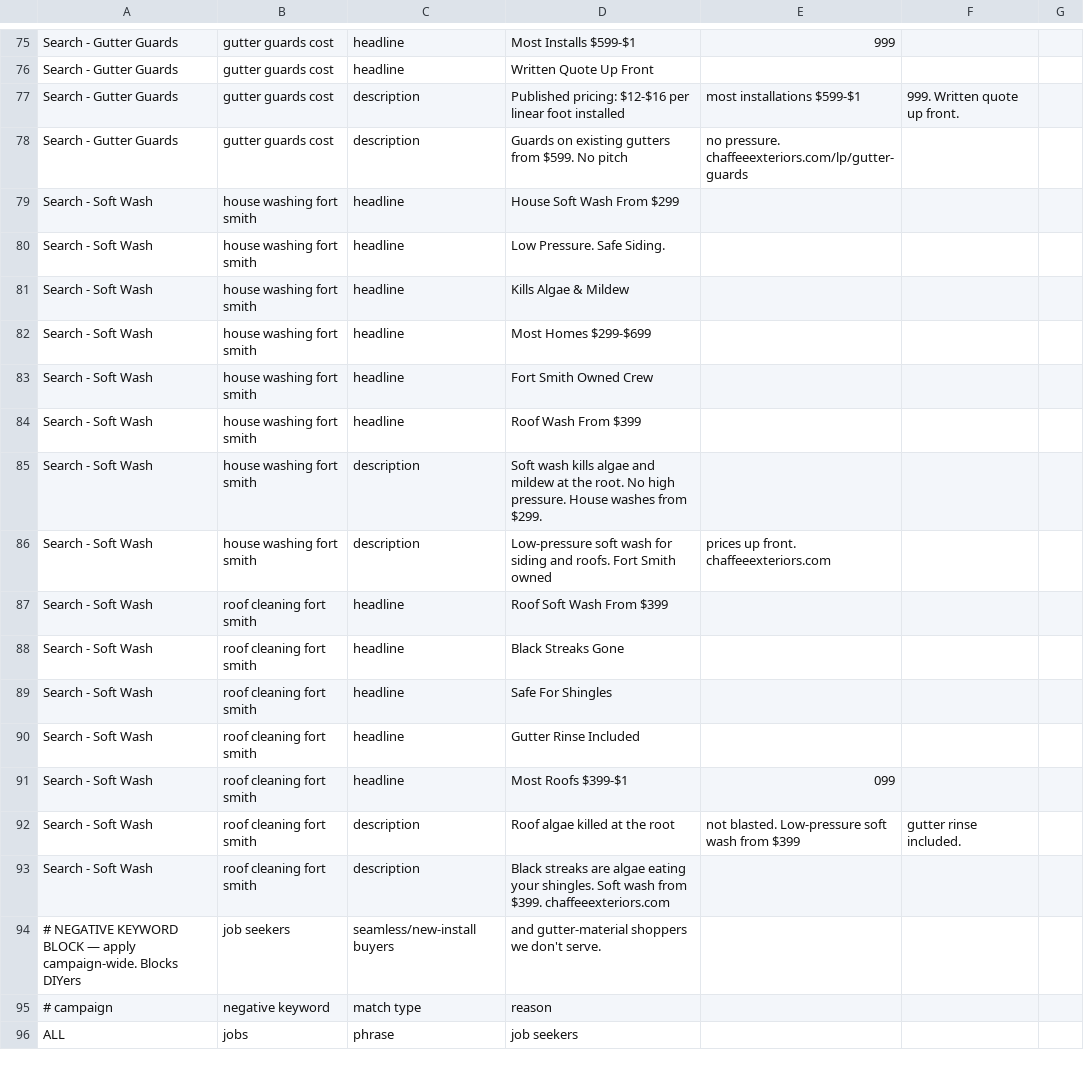
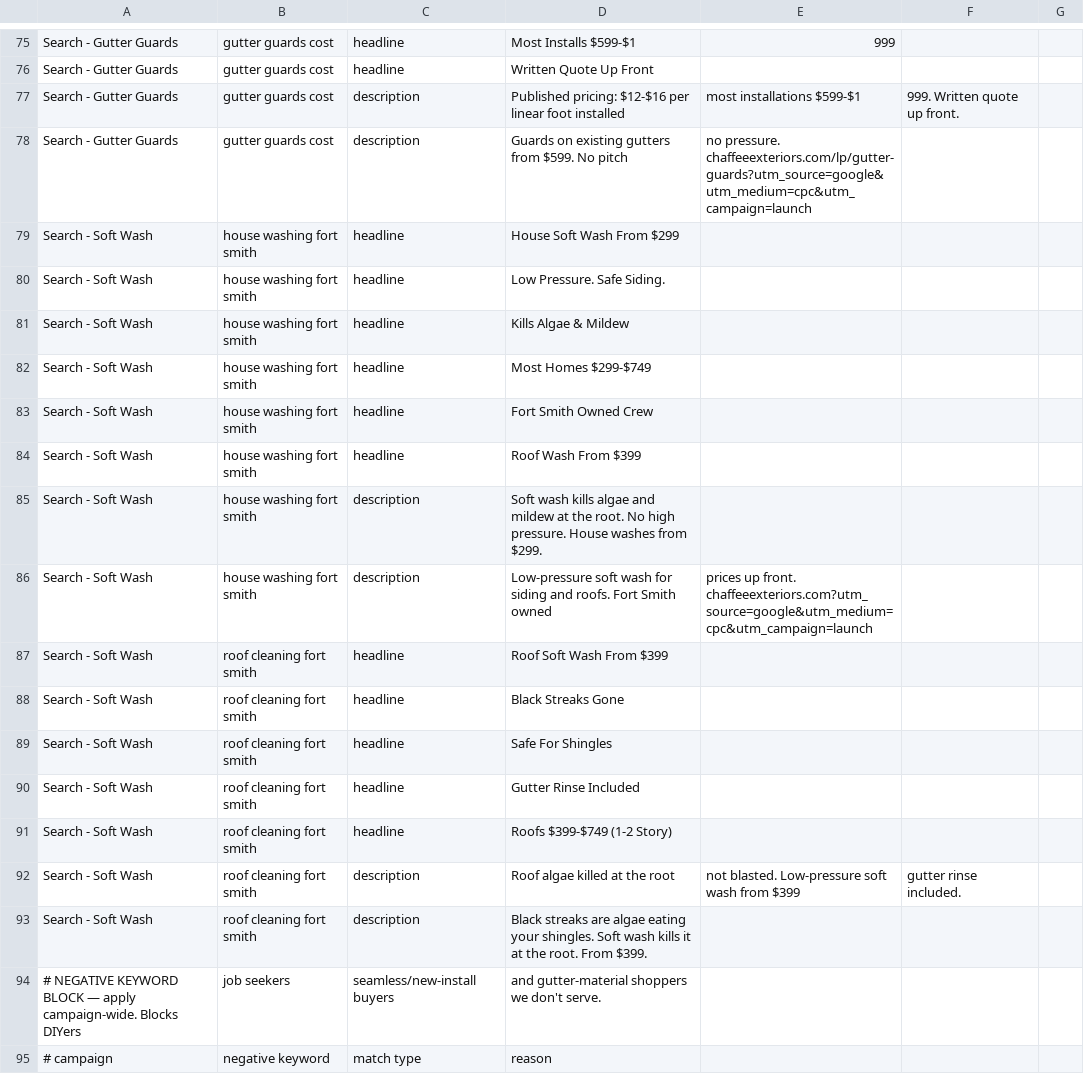
Before and after one commit to ArkansasAutomated/chaffee-exteriors, a CSV file: content/_launch-kit/03-ads/google-search.csv, drawn as a sheet; only a part is shown, gaps mark what is left out; the shorter side is filled out with more unchanged rows; the diff covers the shown part only.

Commit message:
Sync launch kit 00-10

```diff
--- a/content/_launch-kit/03-ads/google-search.csv
+++ b/content/_launch-kit/03-ads/google-search.csv
@@ -77,3 +77,3 @@ Search - Gutter Guards,gutter guards cost,headline,Written Quote Up Front
 Search - Gutter Guards,gutter guards cost,description,Published pricing: $12-$16 per linear foot installed, most installations $599-$1,999. Written quote up front.
-Search - Gutter Guards,gutter guards cost,description,Guards on existing gutters from $599. No pitch, no pressure. chaffeeexteriors.com/lp/gutter-guards
+Search - Gutter Guards,gutter guards cost,description,Guards on existing gutters from $599. No pitch, no pressure. chaffeeexteriors.com/lp/gutter-guards?utm_source=google&utm_medium=cpc&utm_campaign=launch
 Search - Soft Wash,house washing fort smith,headline,House Soft Wash From $299
@@ -81,3 +81,3 @@ Search - Soft Wash,house washing fort smith,headline,Low Pressure. Safe Siding.
 Search - Soft Wash,house washing fort smith,headline,Kills Algae & Mildew
-Search - Soft Wash,house washing fort smith,headline,Most Homes $299-$699
+Search - Soft Wash,house washing fort smith,headline,Most Homes $299-$749
 Search - Soft Wash,house washing fort smith,headline,Fort Smith Owned Crew
@@ -85,3 +85,3 @@ Search - Soft Wash,house washing fort smith,headline,Roof Wash From $399
 Search - Soft Wash,house washing fort smith,description,Soft wash kills algae and mildew at the root. No high pressure. House washes from $299.
-Search - Soft Wash,house washing fort smith,description,Low-pressure soft wash for siding and roofs. Fort Smith owned, prices up front. chaffeeexteriors.com
+Search - Soft Wash,house washing fort smith,description,Low-pressure soft wash for siding and roofs. Fort Smith owned, prices up front. chaffeeexteriors.com?utm_source=google&utm_medium=cpc&utm_campaign=launch
 Search - Soft Wash,roof cleaning fort smith,headline,Roof Soft Wash From $399
@@ -90,5 +90,5 @@ Search - Soft Wash,roof cleaning fort smith,headline,Safe For Shingles
 Search - Soft Wash,roof cleaning fort smith,headline,Gutter Rinse Included
-Search - Soft Wash,roof cleaning fort smith,headline,Most Roofs $399-$1,099
+Search - Soft Wash,roof cleaning fort smith,headline,Roofs $399-$749 (1-2 Story)
 Search - Soft Wash,roof cleaning fort smith,description,Roof algae killed at the root, not blasted. Low-pressure soft wash from $399, gutter rinse included.
-Search - Soft Wash,roof cleaning fort smith,description,Black streaks are algae eating your shingles. Soft wash from $399. chaffeeexteriors.com
+Search - Soft Wash,roof cleaning fort smith,description,Black streaks are algae eating your shingles. Soft wash kills it at the root. From $399.
 # NEGATIVE KEYWORD BLOCK — apply campaign-wide. Blocks DIYers, job seekers, seamless/new-install buyers, and gutter-material shoppers we don't serve.
```
Also changed, not shown: 13 edited cells elsewhere in this file, 11 other files.
